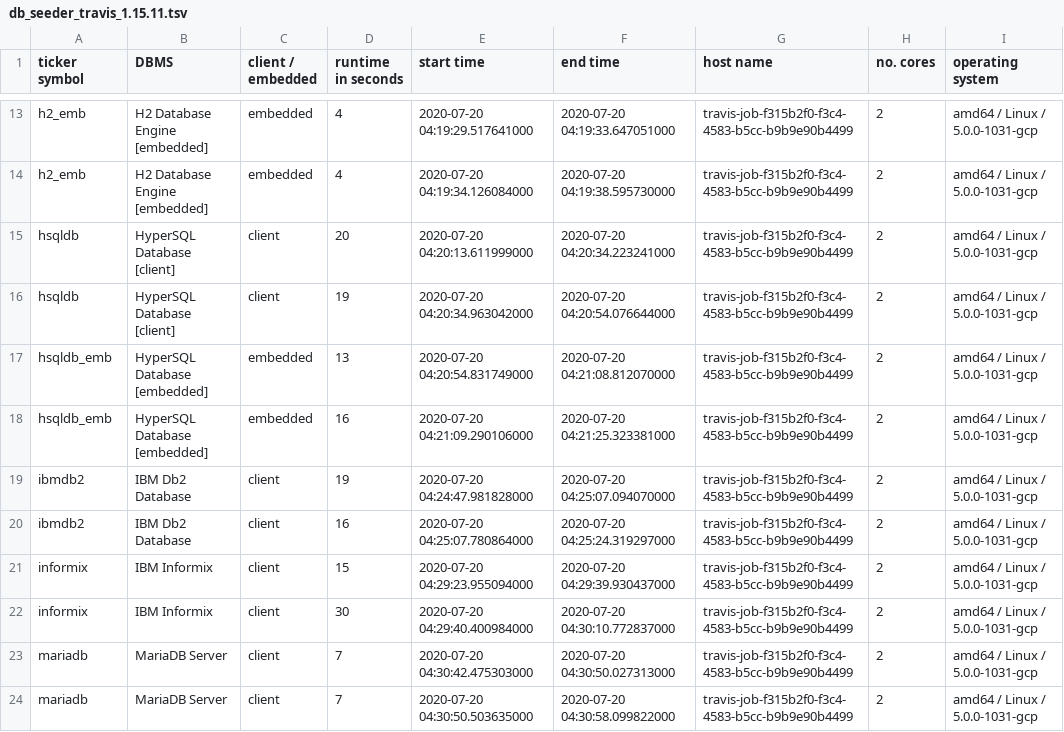
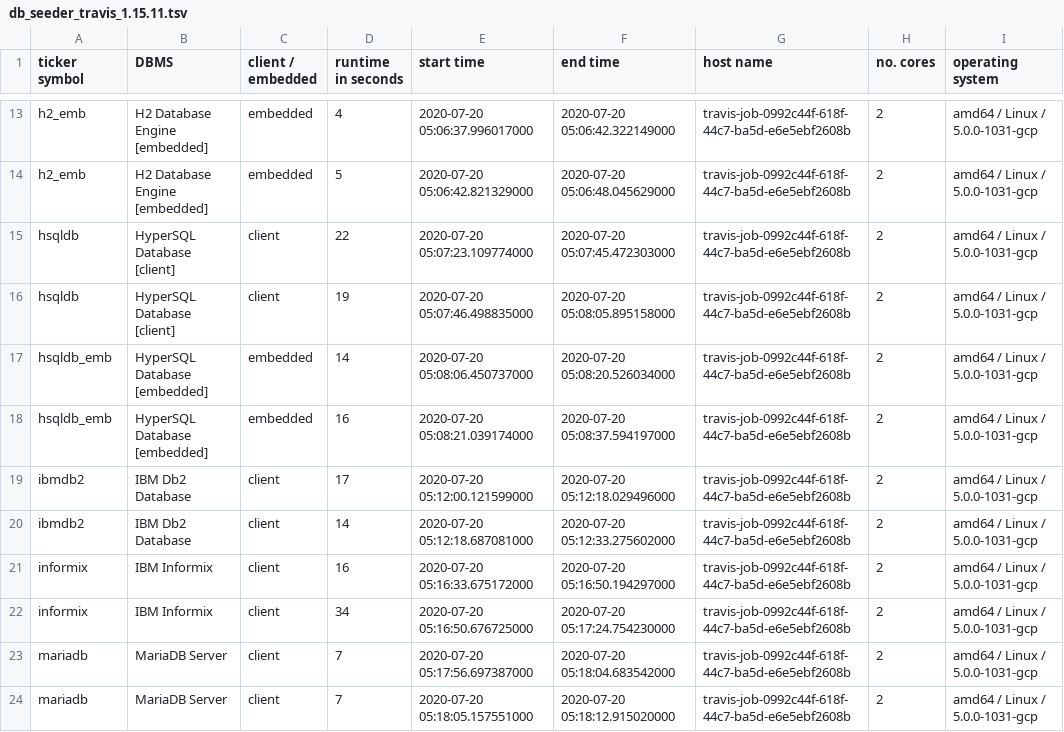
Before and after one commit to KonnexionsGmbH/db_seeder, a TSV file: statistics/db_seeder_travis_1.15.11.tsv, drawn as a sheet; only a part is shown, gaps mark what is left out; the diff covers the shown part only; the diff names each change by its address in the sheet, - before the commit and + after, or states it on an @@ line.

Commit message:
Travis update: 20.07.2020 05:34:19 (Build 235)
[skip ci]

```diff
--- a/statistics/db_seeder_travis_1.15.11.tsv
+++ b/statistics/db_seeder_travis_1.15.11.tsv
-E13 (start time): 2020-07-20 04:19:29.517641000
+E13 (start time): 2020-07-20 05:06:37.996017000
-F13 (end time): 2020-07-20 04:19:33.647051000
+F13 (end time): 2020-07-20 05:06:42.322149000
-G13:G24 (host name): travis-job-f315b2f0-f3c4-4583-b5cc-b9b9e90b4499
+G13:G24 (host name): travis-job-0992c44f-618f-44c7-ba5d-e6e5ebf2608b
-D14 (runtime in seconds): 4
+D14 (runtime in seconds): 5
-E14 (start time): 2020-07-20 04:19:34.126084000
+E14 (start time): 2020-07-20 05:06:42.821329000
-F14 (end time): 2020-07-20 04:19:38.595730000
+F14 (end time): 2020-07-20 05:06:48.045629000
-D15 (runtime in seconds): 20
+D15 (runtime in seconds): 22
-E15 (start time): 2020-07-20 04:20:13.611999000
+E15 (start time): 2020-07-20 05:07:23.109774000
-F15 (end time): 2020-07-20 04:20:34.223241000
+F15 (end time): 2020-07-20 05:07:45.472303000
-E16 (start time): 2020-07-20 04:20:34.963042000
+E16 (start time): 2020-07-20 05:07:46.498835000
-F16 (end time): 2020-07-20 04:20:54.076644000
+F16 (end time): 2020-07-20 05:08:05.895158000
-D17 (runtime in seconds): 13
+D17 (runtime in seconds): 14
-E17 (start time): 2020-07-20 04:20:54.831749000
+E17 (start time): 2020-07-20 05:08:06.450737000
-F17 (end time): 2020-07-20 04:21:08.812070000
+F17 (end time): 2020-07-20 05:08:20.526034000
-E18 (start time): 2020-07-20 04:21:09.290106000
+E18 (start time): 2020-07-20 05:08:21.039174000
-F18 (end time): 2020-07-20 04:21:25.323381000
+F18 (end time): 2020-07-20 05:08:37.594197000
-D19 (runtime in seconds): 19
+D19 (runtime in seconds): 17
-E19 (start time): 2020-07-20 04:24:47.981828000
+E19 (start time): 2020-07-20 05:12:00.121599000
-F19 (end time): 2020-07-20 04:25:07.094070000
+F19 (end time): 2020-07-20 05:12:18.029496000
-D20 (runtime in seconds): 16
+D20 (runtime in seconds): 14
-E20 (start time): 2020-07-20 04:25:07.780864000
+E20 (start time): 2020-07-20 05:12:18.687081000
-F20 (end time): 2020-07-20 04:25:24.319297000
+F20 (end time): 2020-07-20 05:12:33.275602000
-D21 (runtime in seconds): 15
+D21 (runtime in seconds): 16
-E21 (start time): 2020-07-20 04:29:23.955094000
+E21 (start time): 2020-07-20 05:16:33.675172000
-F21 (end time): 2020-07-20 04:29:39.930437000
+F21 (end time): 2020-07-20 05:16:50.194297000
-D22 (runtime in seconds): 30
+D22 (runtime in seconds): 34
-E22 (start time): 2020-07-20 04:29:40.400984000
+E22 (start time): 2020-07-20 05:16:50.676725000
-F22 (end time): 2020-07-20 04:30:10.772837000
+F22 (end time): 2020-07-20 05:17:24.754230000
-E23 (start time): 2020-07-20 04:30:42.475303000
+E23 (start time): 2020-07-20 05:17:56.697387000
-F23 (end time): 2020-07-20 04:30:50.027313000
+F23 (end time): 2020-07-20 05:18:04.683542000
-E24 (start time): 2020-07-20 04:30:50.503635000
+E24 (start time): 2020-07-20 05:18:05.157551000
-F24 (end time): 2020-07-20 04:30:58.099822000
+F24 (end time): 2020-07-20 05:18:12.915020000
```
Also changed, not shown: 85 edited cells elsewhere in this file.
